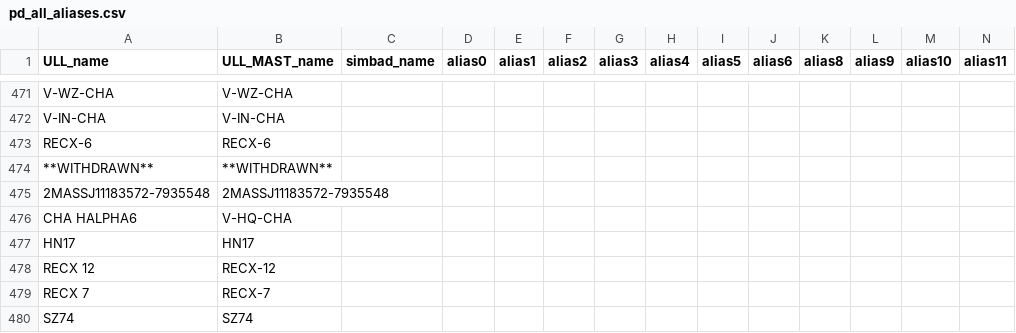
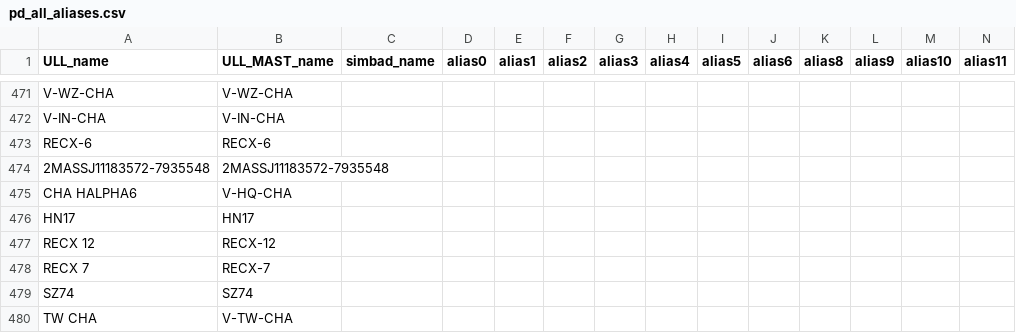
Before and after one commit to spacetelescope/ullyses-utils, a CSV file: utils/data/target_metadata/pd_all_aliases.csv, drawn as a sheet; only a part is shown, gaps mark what is left out; the shorter side is filled out with more unchanged rows.

Commit message:
Fix withdrawn line

```diff
--- a/utils/data/target_metadata/pd_all_aliases.csv
+++ b/utils/data/target_metadata/pd_all_aliases.csv
@@ -473,3 +473,2 @@ V-IN-CHA,V-IN-CHA,,,,,,,,,,,,
 RECX-6,RECX-6,,,,,,,,,,,,
-**WITHDRAWN**,**WITHDRAWN**,,,,,,,,,,,,
 2MASSJ11183572-7935548,2MASSJ11183572-7935548,,,,,,,,,,,,
```
Also changed, not shown: 1 other file.
